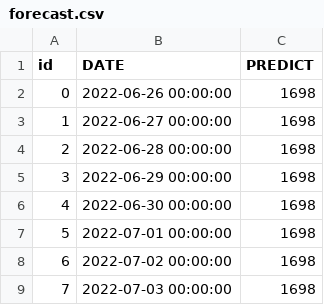
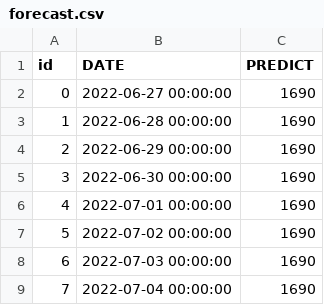
Before and after one commit to lablnet/covid19, a CSV file: web/public/data/forecast.csv, drawn as a sheet.

```diff
--- a/web/public/data/forecast.csv
+++ b/web/public/data/forecast.csv
@@ -1,9 +1,9 @@
 id,DATE,PREDICT
-0,2022-06-26 00:00:00,1698
-1,2022-06-27 00:00:00,1698
-2,2022-06-28 00:00:00,1698
-3,2022-06-29 00:00:00,1698
-4,2022-06-30 00:00:00,1698
-5,2022-07-01 00:00:00,1698
-6,2022-07-02 00:00:00,1698
-7,2022-07-03 00:00:00,1698
+0,2022-06-27 00:00:00,1690
+1,2022-06-28 00:00:00,1690
+2,2022-06-29 00:00:00,1690
+3,2022-06-30 00:00:00,1690
+4,2022-07-01 00:00:00,1690
+5,2022-07-02 00:00:00,1690
+6,2022-07-03 00:00:00,1690
+7,2022-07-04 00:00:00,1690
```
Also changed, not shown: analysis/dailyStats.csv, web/public/data/summery.csv, 13 other files.
